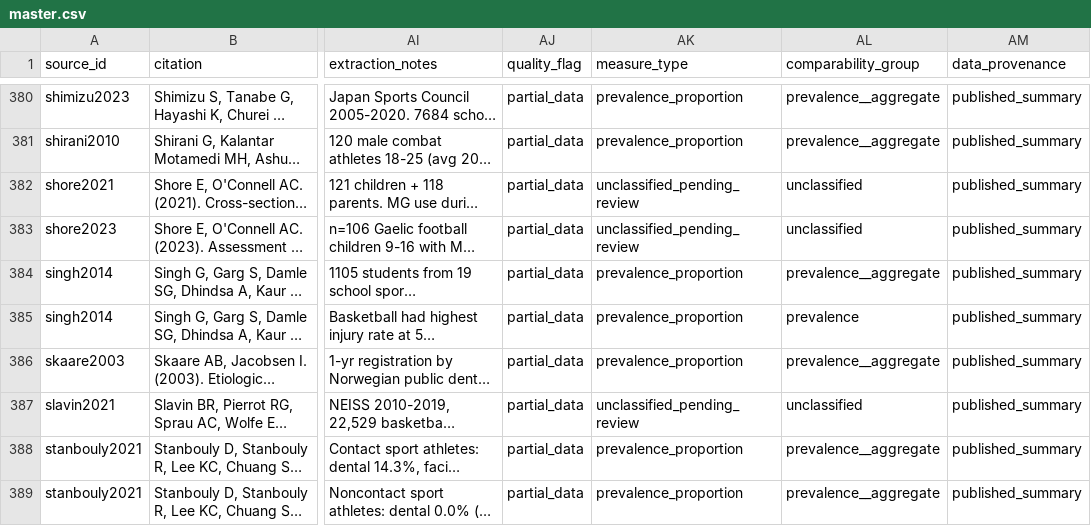
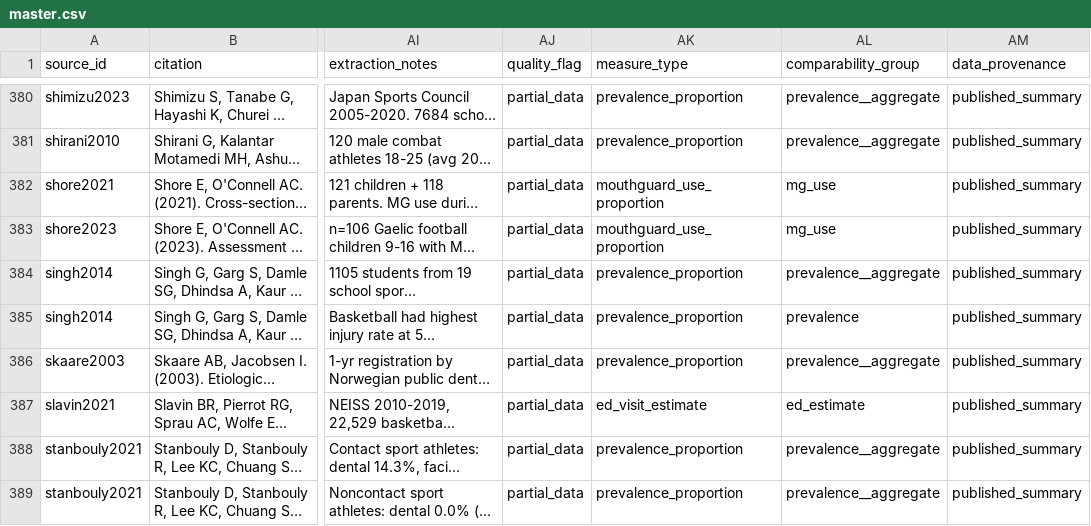
Before and after one commit to Vihaan-Banga/youth-dental-injury-database, a CSV file: data/harmonized/master.csv, drawn as a sheet; only a part is shown, gaps mark what is left out; long unchanged cells end in …; the diff covers the shown part only; the diff names each change by its address in the sheet, - before the commit and + after, or states it on an @@ line.

Commit message:
Classify long-tail measure_types; add mouthguard_use_proportion (9th value)
Pinned the 20 unclassified_pending_review rows in MANUAL_MEASURE_TYPE:
- ed_visit_estimate x8 (kaplan2022, nahas2021, pierrot2021, slavin2021,
  stewart2009 x3, van2021)
- raw_count x6 (chan2011, pandey2025, quarrie2020, welch2010 x2, danis2000)
- prevalence_proportion x2 (pattussi2006, caglar2005)
- mouthguard_use_proportion x4 (kroon2016, shore2021, shore2023, stanbouly2021)

Added NEW 9th measure type mouthguard_use_proportion (protective-equipment USE,
not an injury outcome; not comparable to injury measures) to the vocab,
DATA_DICTIONARY.md, validator C12 (via MEASURE_TYPES), and the Rate Explorer.

All 426 rows now have a measure_type; 0 unclassified_pending_review remain.
Regenerated master.csv, SQLite, Rate Explorer JSON. Validator: 426 rows,
0 FAILs, 0 WARNs. Rugby Europe reuse-terms [TODO] left in place per request.

```diff
--- a/data/harmonized/master.csv
+++ b/data/harmonized/master.csv
-AK382:AK383 (measure_type): unclassified_pending_review
+AK382:AK383 (measure_type): mouthguard_use_proportion
-AL382:AL383 (comparability_group): unclassified
+AL382:AL383 (comparability_group): mg_use
-AK387 (measure_type): unclassified_pending_review
+AK387 (measure_type): ed_visit_estimate
-AL387 (comparability_group): unclassified
+AL387 (comparability_group): ed_estimate
```
Also changed, not shown: 34 edited cells elsewhere in this file, 7 other files.
